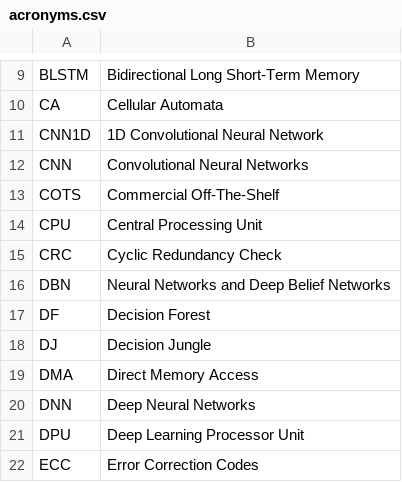
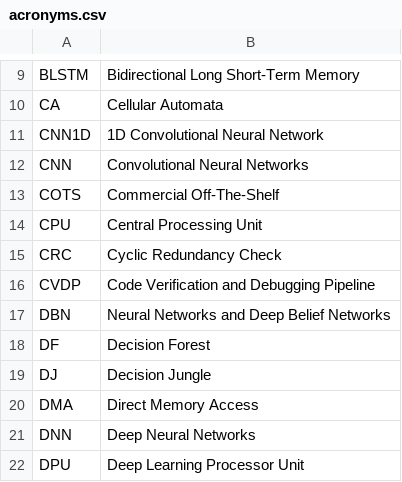
Before and after one commit to jtplaarj/acronyms, a CSV file: acronyms.csv, drawn as a sheet; only a part is shown, gaps mark what is left out; the shorter side is filled out with more unchanged rows.

Commit message:
feat: CVDP

```diff
--- a/acronyms.csv
+++ b/acronyms.csv
@@ -15,2 +15,3 @@
 "CRC","Cyclic Redundancy Check"
+"CVDP","Code Verification and Debugging Pipeline"
 "DBN","Neural Networks and Deep Belief Networks"
```
